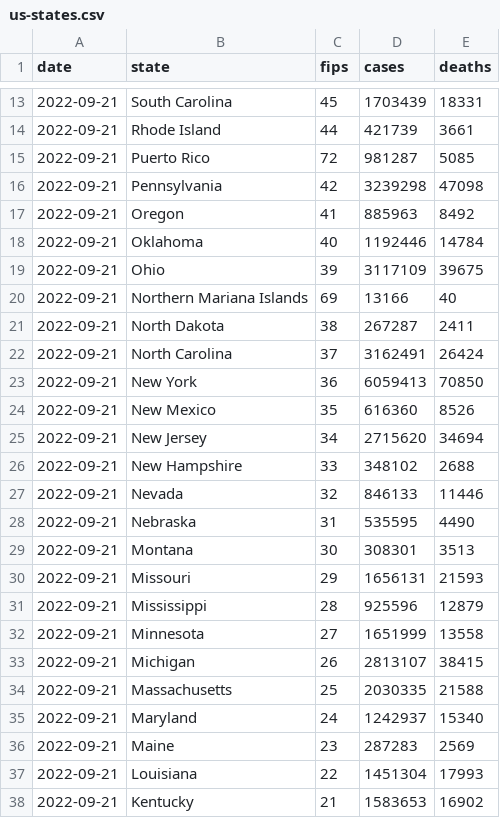
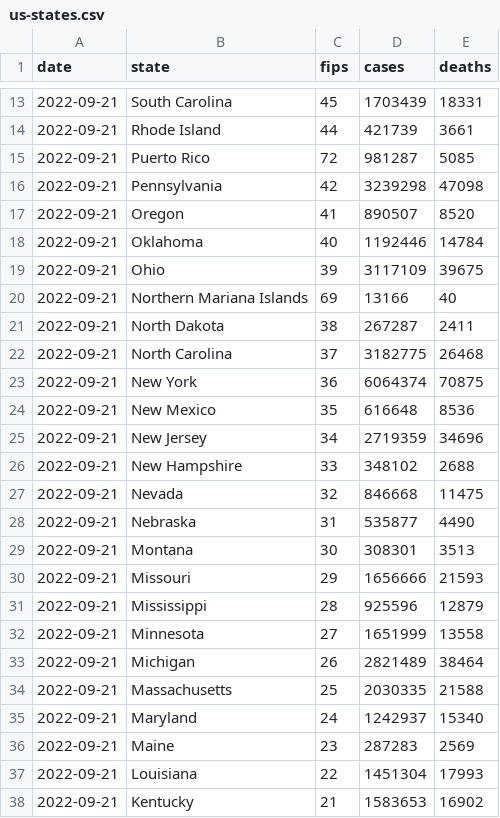
Before and after one commit to ehom/external-data, a CSV file: covid-19/us-states.csv, drawn as a sheet; only a part is shown, gaps mark what is left out; the diff covers the shown part only.

```diff
--- a/covid-19/us-states.csv
+++ b/covid-19/us-states.csv
@@ -16,3 +16,3 @@ date,state,fips,cases,deaths
 2022-09-21,Pennsylvania,42,3239298,47098
-2022-09-21,Oregon,41,885963,8492
+2022-09-21,Oregon,41,890507,8520
 2022-09-21,Oklahoma,40,1192446,14784
@@ -21,14 +21,14 @@ date,state,fips,cases,deaths
 2022-09-21,North Dakota,38,267287,2411
-2022-09-21,North Carolina,37,3162491,26424
-2022-09-21,New York,36,6059413,70850
-2022-09-21,New Mexico,35,616360,8526
-2022-09-21,New Jersey,34,2715620,34694
+2022-09-21,North Carolina,37,3182775,26468
+2022-09-21,New York,36,6064374,70875
+2022-09-21,New Mexico,35,616648,8536
+2022-09-21,New Jersey,34,2719359,34696
 2022-09-21,New Hampshire,33,348102,2688
-2022-09-21,Nevada,32,846133,11446
-2022-09-21,Nebraska,31,535595,4490
+2022-09-21,Nevada,32,846668,11475
+2022-09-21,Nebraska,31,535877,4490
 2022-09-21,Montana,30,308301,3513
-2022-09-21,Missouri,29,1656131,21593
+2022-09-21,Missouri,29,1656666,21593
 2022-09-21,Mississippi,28,925596,12879
 2022-09-21,Minnesota,27,1651999,13558
-2022-09-21,Michigan,26,2813107,38415
+2022-09-21,Michigan,26,2821489,38464
 2022-09-21,Massachusetts,25,2030335,21588
```
Also changed, not shown: 34 edited cells elsewhere in this file, 1 other file.
